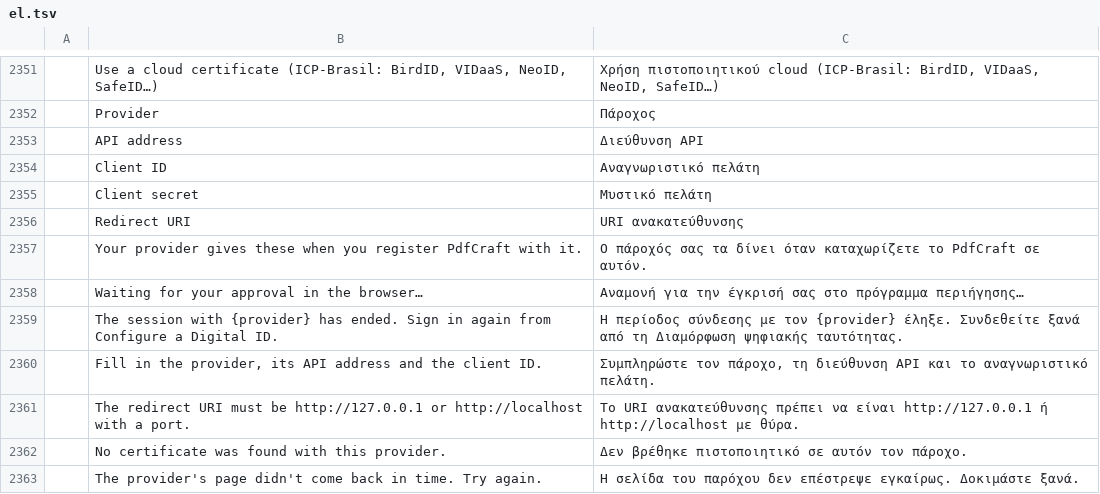
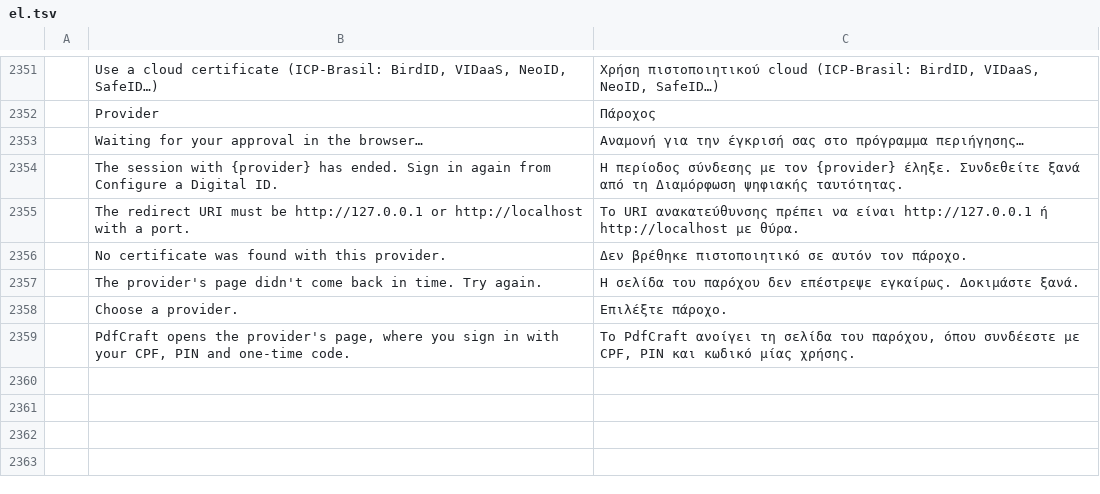
Before and after one commit to OddTony/clone.pdfcraft, a TSV file: crates/ui-egui/src/i18n/el.tsv, drawn as a sheet; only a part is shown, gaps mark what is left out; removed rows and columns are numbered as before the commit, all else as after; the diff names each change by its address in the sheet, - before the commit and + after, or states it on an @@ line.

```diff
--- a/crates/ui-egui/src/i18n/el.tsv
+++ b/crates/ui-egui/src/i18n/el.tsv
-row 2353:  | API address | Διεύθυνση API
-row 2354:  | Client ID | Αναγνωριστικό πελάτη
-row 2355:  | Client secret | Μυστικό πελάτη
-row 2356:  | Redirect URI | URI ανακατεύθυνσης
-row 2357:  | Your provider gives these when you register PdfCraft with it. | Ο πάροχός σας τα δίνει όταν καταχωρίζετε το PdfCraft σε αυτόν.
-row 2360:  | Fill in the provider, its API address and the client ID. | Συμπληρώστε τον πάροχο, τη διεύθυνση API και το αναγνωριστικό πελάτη.
+row 2358:  | Choose a provider. | Επιλέξτε πάροχο.
+row 2359:  | PdfCraft opens the provider's page, where you sign in with your CPF, PIN and one-time code. | Το PdfCraft ανοίγει τη σελίδα του παρόχου, όπου συνδέεστε με CPF, PIN και κωδικό μίας χρήσης.
```
Also changed, not shown: crates/ui-egui/src/i18n/bg.tsv, crates/ui-egui/src/i18n/kk.tsv, 25 other files.
